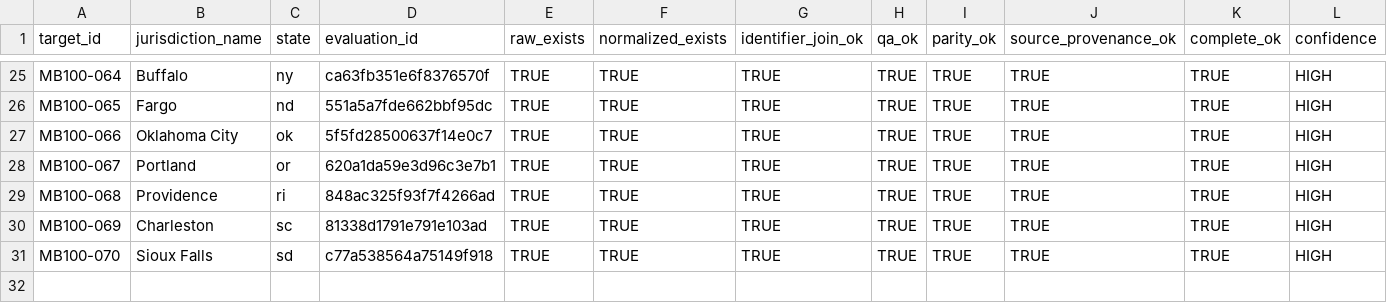
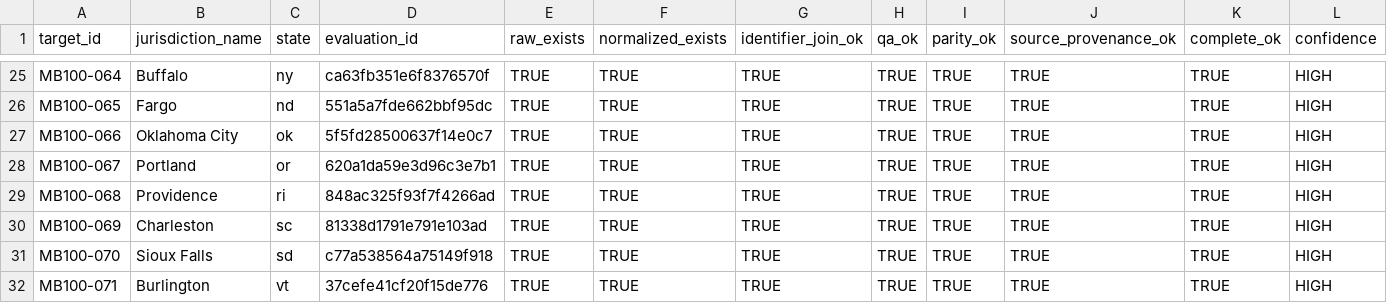
Before and after one commit to MightyLoud/Civic-Cartography, a CSV file: evidence/measured-batch-100/completion-register.csv, drawn as a sheet; only a part is shown, gaps mark what is left out; rows hold the shown columns only; the diff names each change by its address in the sheet, - before the commit and + after, or states it on an @@ line.

Commit message:
Record MB100-071 Burlington completion evidence

```diff
--- a/evidence/measured-batch-100/completion-register.csv
+++ b/evidence/measured-batch-100/completion-register.csv
+row 32: MB100-071 | Burlington | vt | 37cefe41cf20f15de776 | TRUE | TRUE | TRUE | TRUE | TRUE | TRUE | TRUE | HIGH
```
